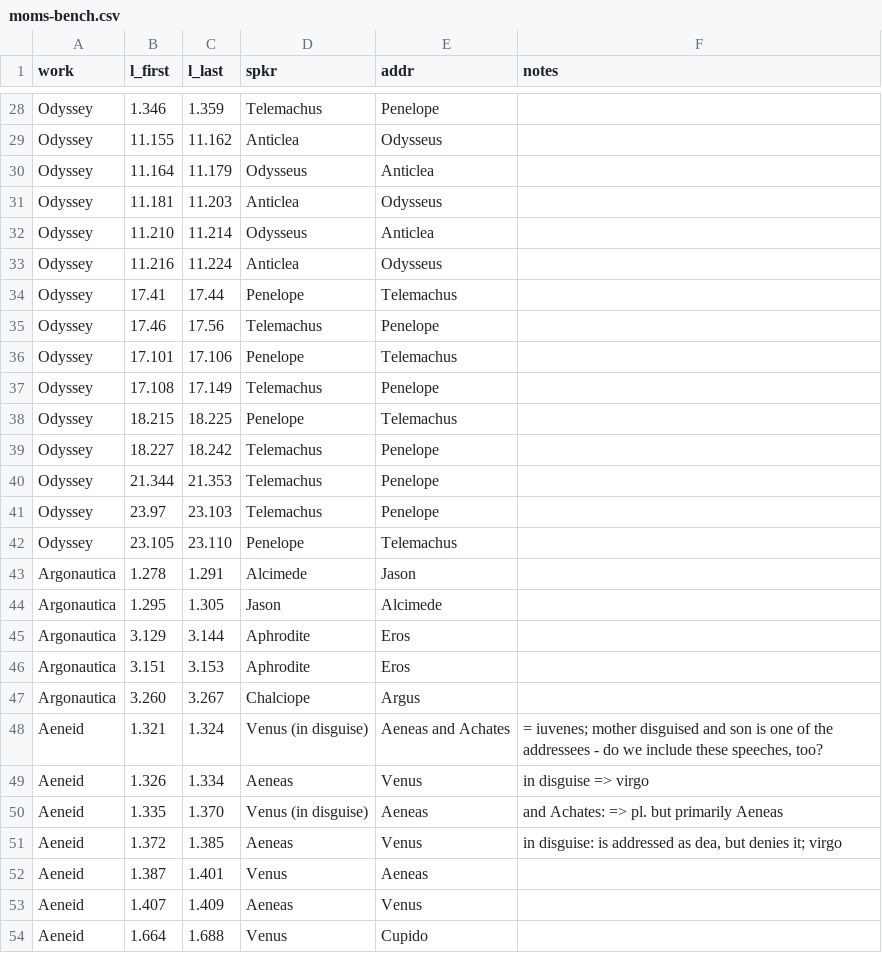
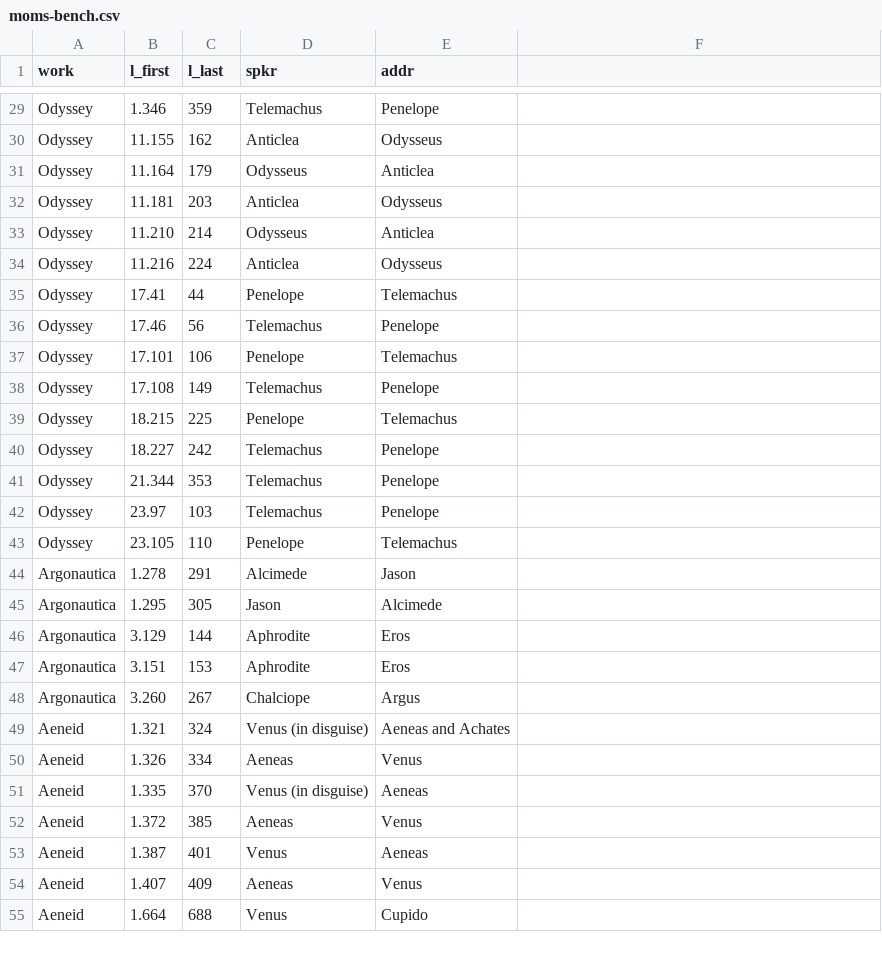
Before and after one commit to cwf2/dices-client, a CSV file: data/moms-bench.csv, drawn as a sheet; only a part is shown, gaps mark what is left out; addresses are those after the commit; the diff covers the shown part only; the diff names each change by its address in the sheet, - before the commit and + after, or states it on an @@ line.

```diff
--- a/data/moms-bench.csv
+++ b/data/moms-bench.csv
-F1: notes
+F1: (empty)
-C29 (l_last): 1.359
+C29 (l_last): 359
-C30 (l_last): 11.162
+C30 (l_last): 162
-C31 (l_last): 11.179
+C31 (l_last): 179
-C32 (l_last): 11.203
+C32 (l_last): 203
-C33 (l_last): 11.214
+C33 (l_last): 214
-C34 (l_last): 11.224
+C34 (l_last): 224
-C35 (l_last): 17.44
+C35 (l_last): 44
-C36 (l_last): 17.56
+C36 (l_last): 56
-C37 (l_last): 17.106
+C37 (l_last): 106
-C38 (l_last): 17.149
+C38 (l_last): 149
-C39 (l_last): 18.225
+C39 (l_last): 225
-C40 (l_last): 18.242
+C40 (l_last): 242
-C41 (l_last): 21.353
+C41 (l_last): 353
-C42 (l_last): 23.103
+C42 (l_last): 103
-C43 (l_last): 23.110
+C43 (l_last): 110
-C44 (l_last): 1.291
+C44 (l_last): 291
-C45 (l_last): 1.305
+C45 (l_last): 305
-C46 (l_last): 3.144
+C46 (l_last): 144
-C47 (l_last): 3.153
+C47 (l_last): 153
-C48 (l_last): 3.267
+C48 (l_last): 267
-C49 (l_last): 1.324
+C49 (l_last): 324
-F49: = iuvenes; mother disguised and son is one of the addressees - do we include these speeches, too?
+F49: (empty)
-C50 (l_last): 1.334
+C50 (l_last): 334
-F50: in disguise => virgo
+F50: (empty)
-C51 (l_last): 1.370
+C51 (l_last): 370
-F51: and Achates: => pl. but primarily Aeneas
+F51: (empty)
-C52 (l_last): 1.385
+C52 (l_last): 385
-F52: in disguise: is addressed as dea, but denies it; virgo
+F52: (empty)
-C53 (l_last): 1.401
+C53 (l_last): 401
-C54 (l_last): 1.409
+C54 (l_last): 409
-C55 (l_last): 1.688
+C55 (l_last): 688
```
Also changed, not shown: 4 added rows and 32 edited cells elsewhere in this file, 1 other file.
